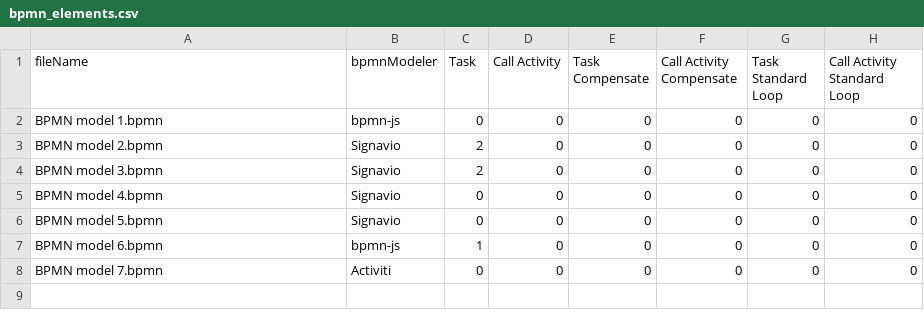
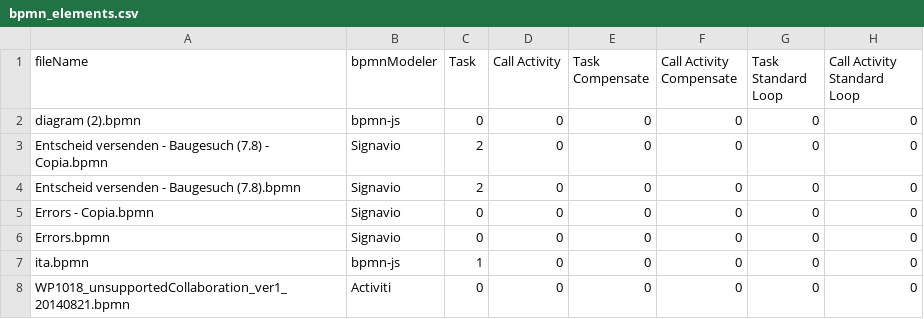
Before and after one commit to PROSLab/BPMN-Inspector, a CSV file: src/main/resources/bpmnCounterOutput/bpmn_elements.csv, drawn as a sheet; only a part is shown; the diff names each change by its address in the sheet, - before the commit and + after, or states it on an @@ line.

```diff
--- a/src/main/resources/bpmnCounterOutput/bpmn_elements.csv
+++ b/src/main/resources/bpmnCounterOutput/bpmn_elements.csv
-A2 (fileName): BPMN model 1.bpmn
+A2 (fileName): diagram (2).bpmn
-A3 (fileName): BPMN model 2.bpmn
+A3 (fileName): Entscheid versenden - Baugesuch (7.8) - Copia.bpmn
-A4 (fileName): BPMN model 3.bpmn
+A4 (fileName): Entscheid versenden - Baugesuch (7.8).bpmn
-A5 (fileName): BPMN model 4.bpmn
+A5 (fileName): Errors - Copia.bpmn
-A6 (fileName): BPMN model 5.bpmn
+A6 (fileName): Errors.bpmn
-A7 (fileName): BPMN model 6.bpmn
+A7 (fileName): ita.bpmn
-A8 (fileName): BPMN model 7.bpmn
+A8 (fileName): WP1018_unsupportedCollaboration_ver1_20140821.bpmn
```
Also changed, not shown: src/main/resources/bpmnGuidelinesOutput/bpmn_guidelines.csv, src/main/resources/validationOutput/validationOutput.csv, 20 other files.
